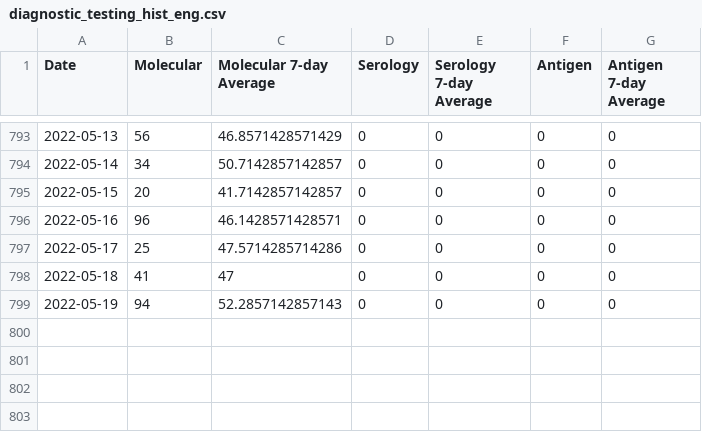
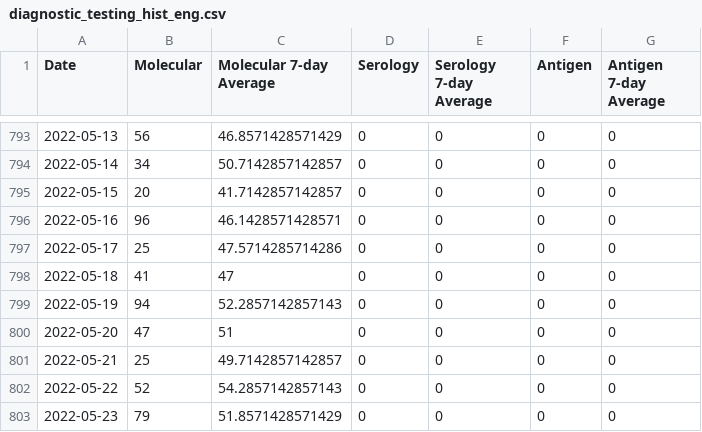
Before and after one commit to h-hedman/scph, a CSV file: daily_reporting/diagnostic_testing_hist_eng.csv, drawn as a sheet; only a part is shown, gaps mark what is left out; the diff names each change by its address in the sheet, - before the commit and + after, or states it on an @@ line.

```diff
--- a/daily_reporting/diagnostic_testing_hist_eng.csv
+++ b/daily_reporting/diagnostic_testing_hist_eng.csv
+row 800: 2022-05-20 | 47 | 51 | 0 | 0 | 0 | 0
+row 801: 2022-05-21 | 25 | 49.7142857142857 | 0 | 0 | 0 | 0
+row 802: 2022-05-22 | 52 | 54.2857142857143 | 0 | 0 | 0 | 0
+row 803: 2022-05-23 | 79 | 51.8571428571429 | 0 | 0 | 0 | 0
```
Also changed, not shown: daily_reporting/diagnostic_testing_hist_esp.csv, daily_reporting/pon_incidence_hist_eng.csv, 40 other files.
